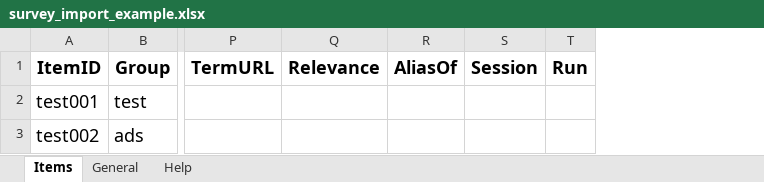
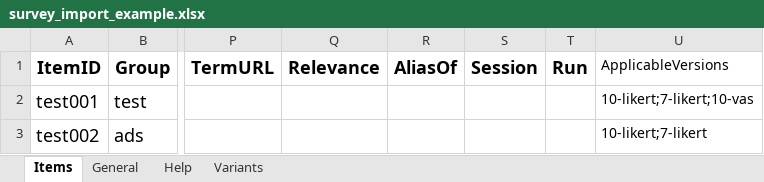
Before and after one commit to MRI-Lab-Graz/prism-studio, an Excel workbook: examples/excel_import/survey_import_example.xlsx, sheet Items, drawn as a sheet; only a part is shown, gaps mark what is left out; values as stored, in another font and other column widths than the file's, no borders; the diff names each change by its address in the sheet, - before the commit and + after, or states it on an @@ line.

Commit message:
feat: Implement multi-version support in survey Excel imports with variant definitions and applicable versions

```diff
--- a/examples/excel_import/survey_import_example.xlsx (sheet Items)
+++ b/examples/excel_import/survey_import_example.xlsx (sheet Items)
+sheet tab: Variants
+column U (ApplicableVersions), rows 2-3: 10-likert;7-likert;10-vas | 10-likert;7-likert
```
Also changed, not shown: sheet Help, sheet General, docs/examples/survey_import_template.xlsx, 7 other files.
